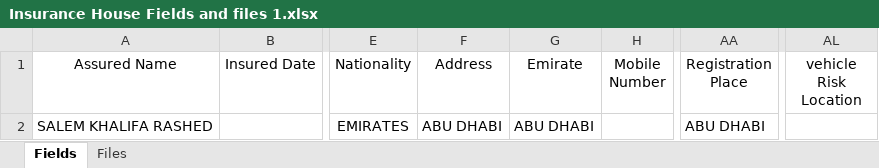
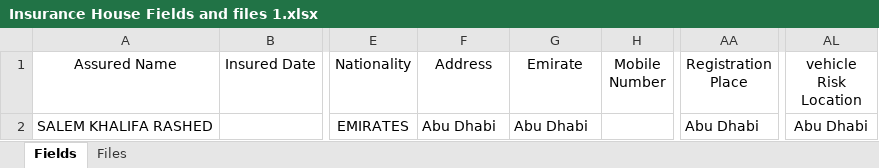
Before and after one commit to Nirmal-Difinity/UnityBrokersDisptacher, an Excel workbook: Input/Insurance House Fields and files 1.xlsx, sheet Fields, drawn as a sheet; only a part is shown, gaps mark what is left out; values as stored, in another font and other column widths than the file's, no borders; the diff names each change by its address in the sheet, - before the commit and + after, or states it on an @@ line.

Commit message:
Added input processing into main - 12/12/2025

```diff
--- a/Input/Insurance House Fields and files 1.xlsx (sheet Fields)
+++ b/Input/Insurance House Fields and files 1.xlsx (sheet Fields)
-F2 (Address): ABU DHABI
+F2 (Address): Abu Dhabi
-G2 (Emirate): ABU DHABI
+G2 (Emirate): Abu Dhabi
-AA2 (Registration Place): ABU DHABI
+AA2 (Registration Place): Abu Dhabi
-AL2 (vehicle Risk Location): (empty)
+AL2 (vehicle Risk Location): Abu Dhabi
```
Also changed, not shown: 1 other file.
